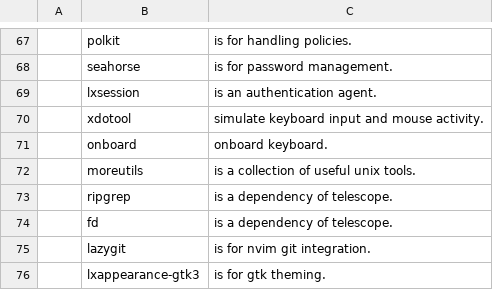
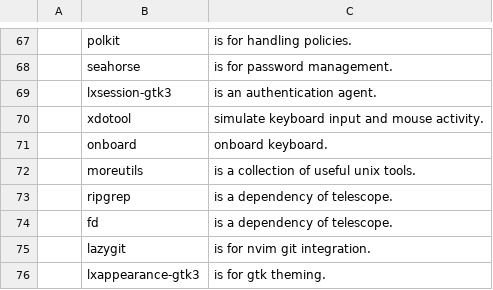
Before and after one commit to askeko/AARBS-old, a CSV file: progs.csv, drawn as a sheet; only a part is shown, gaps mark what is left out; the diff names each change by its address in the sheet, - before the commit and + after, or states it on an @@ line.

Commit message:
Update progs.csv

```diff
--- a/progs.csv
+++ b/progs.csv
-B69: lxsession
+B69: lxsession-gtk3
```
